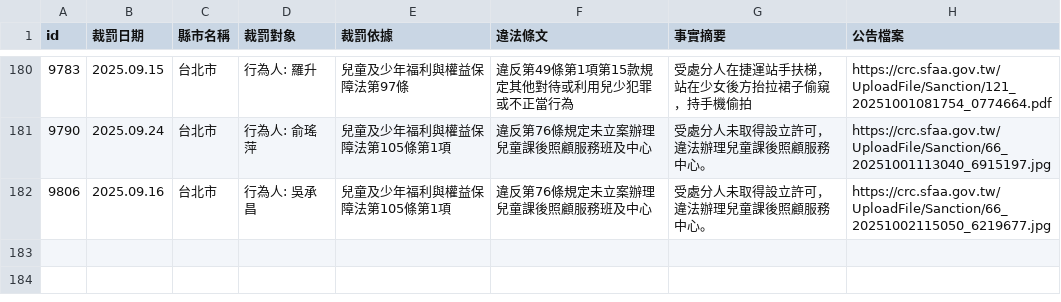
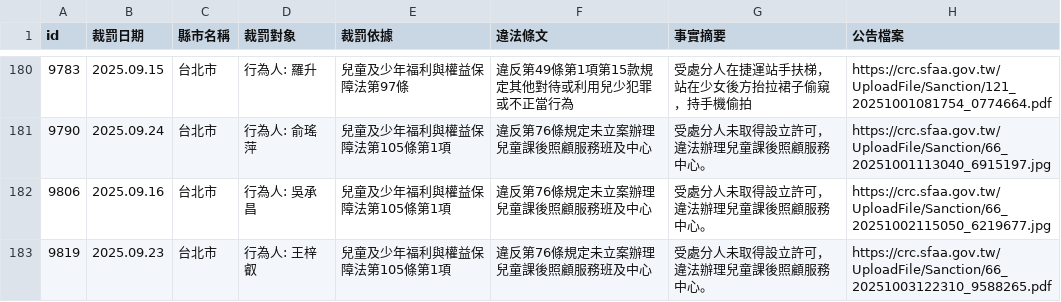
Before and after one commit to kiang/crc.sfaa.gov.tw, a CSV file: data/台北市.csv, drawn as a sheet; only a part is shown, gaps mark what is left out; the diff names each change by its address in the sheet, - before the commit and + after, or states it on an @@ line.

```diff
--- a/data/台北市.csv
+++ b/data/台北市.csv
+row 183: 9819 | 2025.09.23 | 台北市 | 行為人: 王梓叡 | 兒童及少年福利與權益保障法第105條第1項 | 違反第76條規定未立案辦理兒童課後照顧服務班及中心 | 受處分人未取得設立許可，違法辦理兒童課後照顧服務中心。 | https://crc.sfaa.gov.tw/UploadFile/Sanction/66_20251003122310_9588265.pdf
```
Also changed, not shown: data/高雄市.csv, 4 other files.
